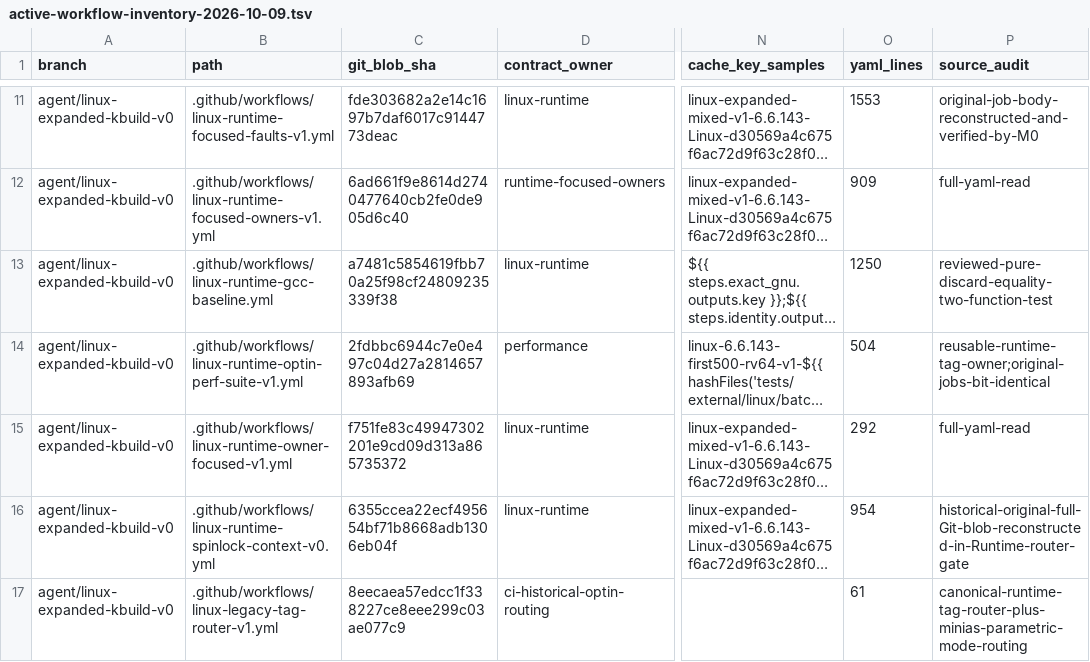
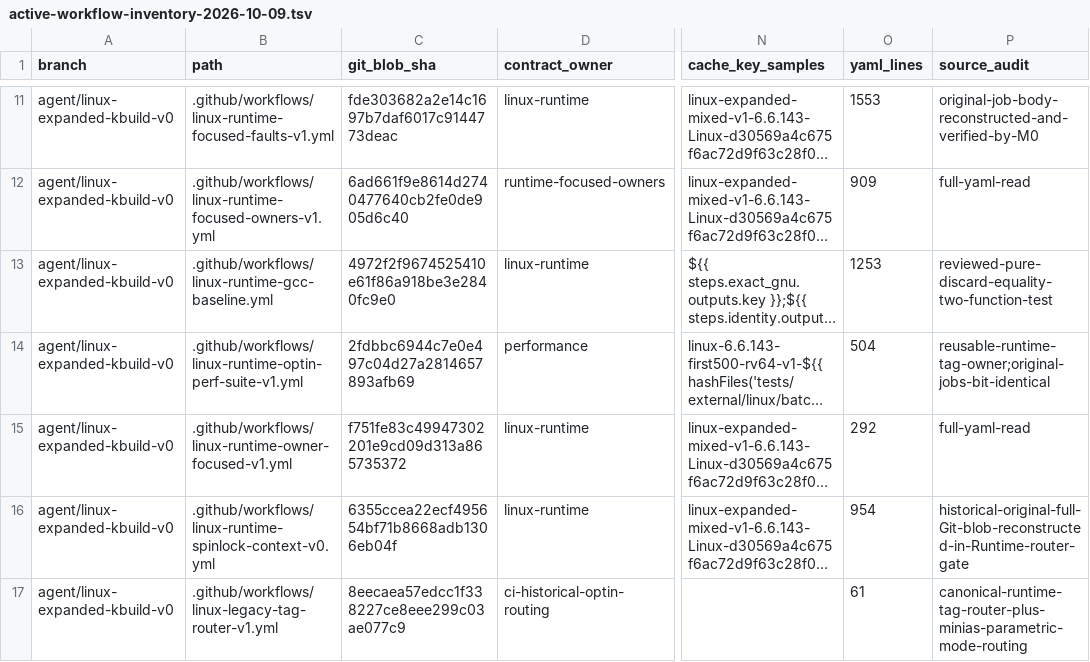
Before and after one commit to yituanxing/minic-toolchain, a TSV file: docs/ci/active-workflow-inventory-2026-10-09.tsv, drawn as a sheet; only a part is shown, gaps mark what is left out; long unchanged cells end in …; the diff names each change by its address in the sheet, - before the commit and + after, or states it on an @@ line.

Commit message:
test(p1): replay frozen 2064 MiniC pool with 24 immutable-image boots [linux-runtime-stack-owners] [linux-runtime-p1-defined-crossblock] [linux-runtime-p1-rx-bundle-timer] [linux-runtime-p1-24boot-audit]
The prior fresh 7-shard image failed 1/12 P1 with scheduler PELT stack overflow despite previous 12/12. Do not recompile 2064 objects: restore the earlier certified immutable full pool, replace only 7 owners, require all 24 boots pass and archive their actual Image. Update M0 source hash atomically; do not create a new workflow or runner.

```diff
--- a/docs/ci/active-workflow-inventory-2026-10-09.tsv
+++ b/docs/ci/active-workflow-inventory-2026-10-09.tsv
-C13 (git_blob_sha): a7481c5854619fbb70a25f98cf24809235339f38
+C13 (git_blob_sha): 4972f2f9674525410e61f86a918be3e2840fc9e0
-O13 (yaml_lines): 1250
+O13 (yaml_lines): 1253
```
Also changed, not shown: 2 other files.
